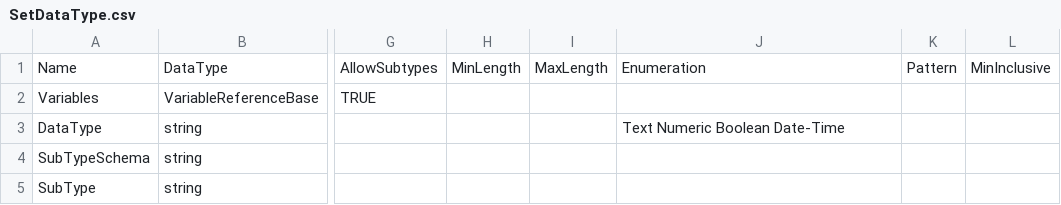
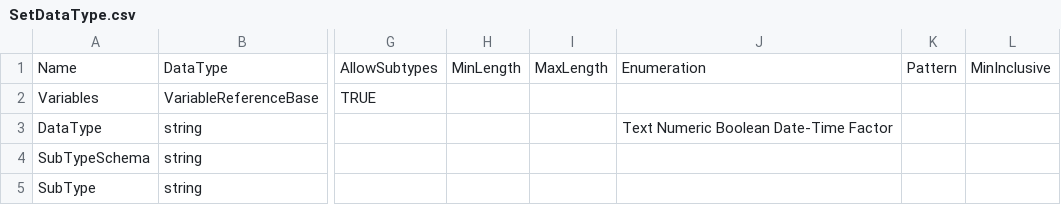
Before and after one commit to ddialliance/sdtl, a CSV file: CompositeTypes/SetDataType/SetDataType.csv, drawn as a sheet; only a part is shown, gaps mark what is left out; the diff names each change by its address in the sheet, - before the commit and + after, or states it on an @@ line.

Commit message:
MergeFileDescription -- "overlap" changed to "update" SetDataType -- "Factor" added to list of types

```diff
--- a/CompositeTypes/SetDataType/SetDataType.csv
+++ b/CompositeTypes/SetDataType/SetDataType.csv
-J3: Text Numeric Boolean Date-Time
+J3: Text Numeric Boolean Date-Time Factor
```
Also changed, not shown: CompositeTypes/MergeFileDescription/MergeFileDescription.csv.
